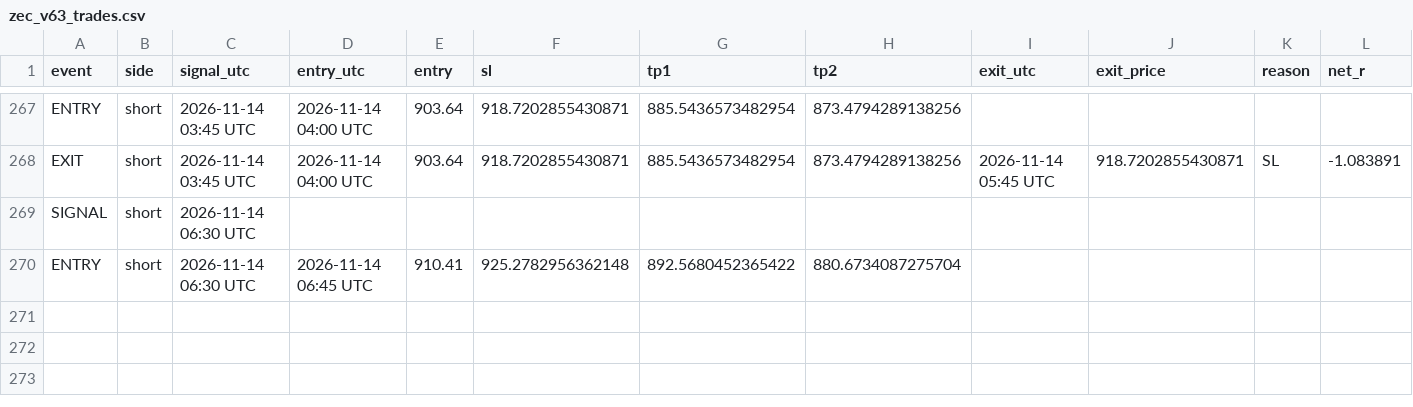
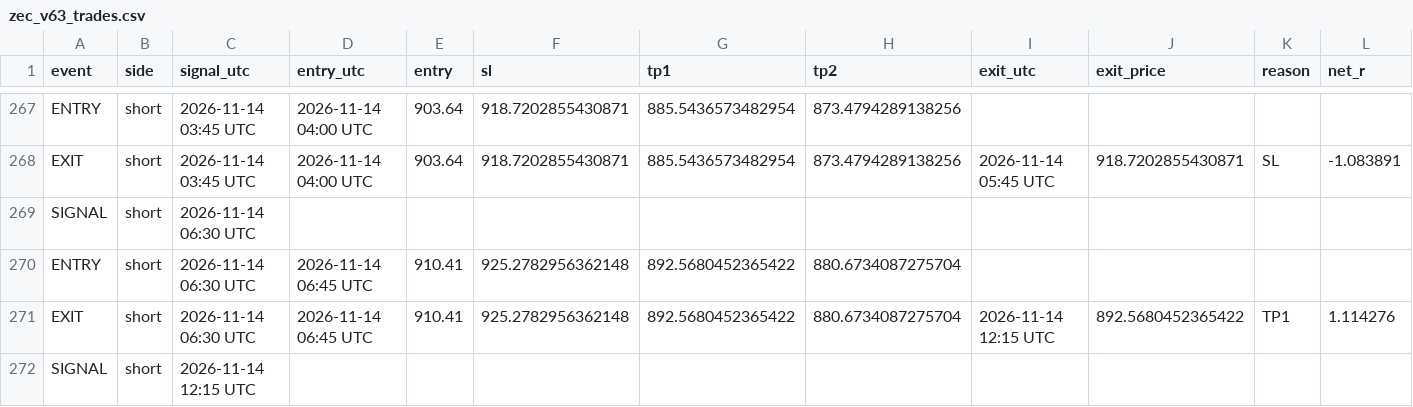
Before and after one commit to XXX110700/zec-forward-paper, a CSV file: zec_v63_trades.csv, drawn as a sheet; only a part is shown, gaps mark what is left out; rows hold the shown columns only; the diff names each change by its address in the sheet, - before the commit and + after, or states it on an @@ line.

```diff
--- a/zec_v63_trades.csv
+++ b/zec_v63_trades.csv
+row 271: EXIT | short | 2026-11-14 06:30 UTC | 2026-11-14 06:45 UTC | 910.41 | 925.2782956362148 | 892.5680452365422 | 880.6734087275704 | 2026-11-14 12:15 UTC | 892.5680452365422 | TP1 | 1.114276
+row 272: SIGNAL | short | 2026-11-14 12:15 UTC
```
Also changed, not shown: 1 other file.
